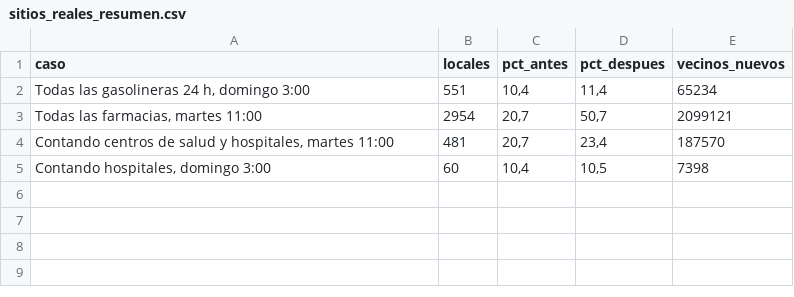
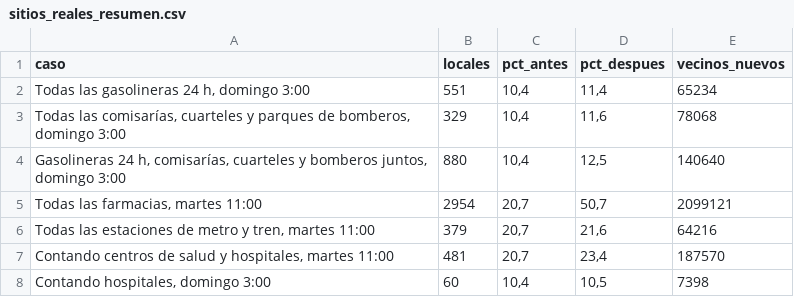
Before and after one commit to eliatorressimon/tres_minutos, a CSV file: web/descargas/sitios_reales_resumen.csv, drawn as a sheet.

```diff
--- a/web/descargas/sitios_reales_resumen.csv
+++ b/web/descargas/sitios_reales_resumen.csv
@@ -2,3 +2,6 @@
 Todas las gasolineras 24 h, domingo 3:00;551;10,4;11,4;65234
+Todas las comisarías, cuarteles y parques de bomberos, domingo 3:00;329;10,4;11,6;78068
+Gasolineras 24 h, comisarías, cuarteles y bomberos juntos, domingo 3:00;880;10,4;12,5;140640
 Todas las farmacias, martes 11:00;2954;20,7;50,7;2099121
+Todas las estaciones de metro y tren, martes 11:00;379;20,7;21,6;64216
 Contando centros de salud y hospitales, martes 11:00;481;20,7;23,4;187570
```
Also changed, not shown: datos/elaborados/sitios_reales.csv, datos/elaborados/sitios_reales_resumen.csv, 5 other files.
